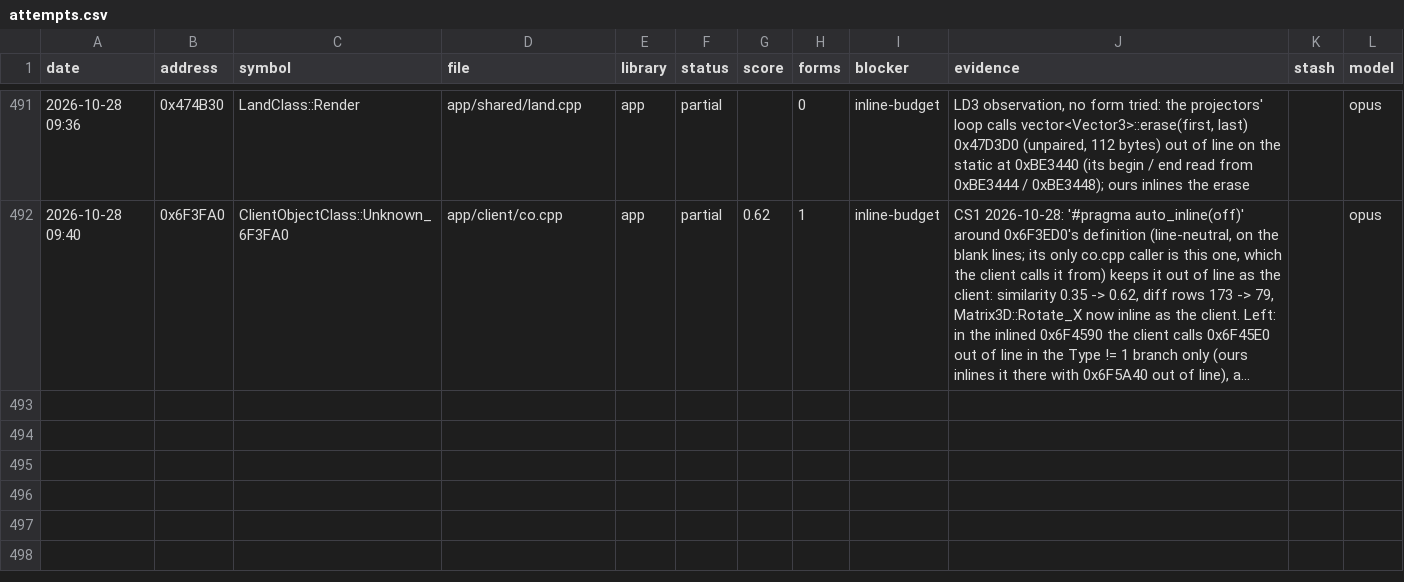
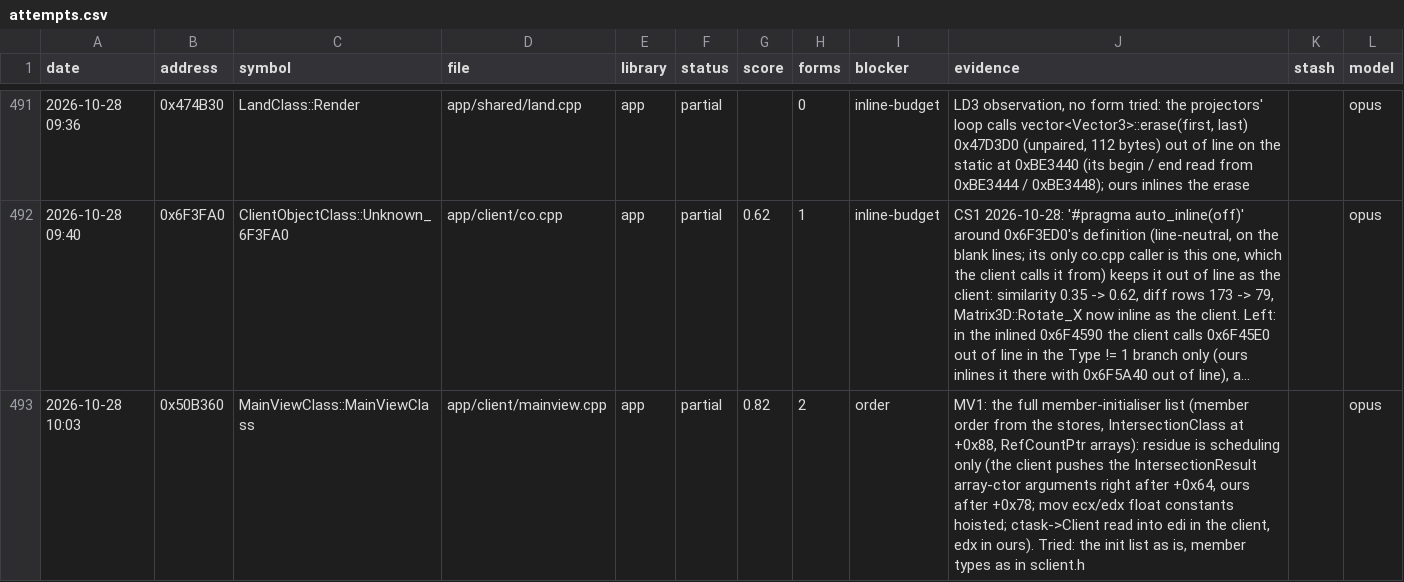
Before and after one commit to Open-EnB/EnB, a CSV file: docs/data/attempts.csv, drawn as a sheet; only a part is shown, gaps mark what is left out; long unchanged cells end in …; the diff names each change by its address in the sheet, - before the commit and + after, or states it on an @@ line.

```diff
--- a/docs/data/attempts.csv
+++ b/docs/data/attempts.csv
+row 493: 2026-10-28 10:03 | 0x50B360 | MainViewClass::MainViewClass | app/client/mainview.cpp | app | partial | 0.82 | 2 | order | MV1: the full member-initialiser list (member order from the stores, IntersectionClass at +0x88, RefCountPtr arrays): residue is scheduling only (the client pushes the IntersectionResult array-ctor arguments right after +0x64, ours after +0x78; mov ecx/edx float constants hoisted; ctask->Client read into edi in the client, edx in ours). Tried: the init list as is, member types as in sclient.h |  | opus
```
Also changed, not shown: 5 other files.
